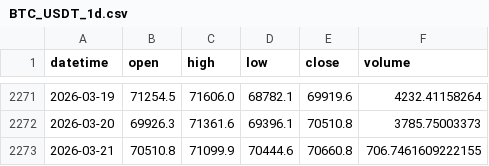
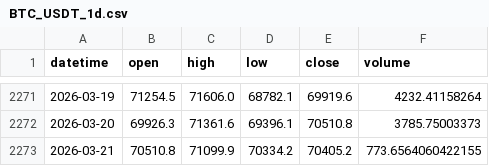
Before and after one commit to JinnawatJid/BOT_TRADE, a CSV file: data/BTC_USDT_1d.csv, drawn as a sheet; only a part is shown, gaps mark what is left out.

```diff
--- a/data/BTC_USDT_1d.csv
+++ b/data/BTC_USDT_1d.csv
@@ -2272,2 +2272,2 @@ datetime,open,high,low,close,volume
 2026-03-20,69926.3,71361.6,69396.1,70510.8,3785.75003373
-2026-03-21,70510.8,71099.9,70444.6,70660.8,706.7461609222155
+2026-03-21,70510.8,71099.9,70334.2,70405.2,773.6564060422155
```
Also changed, not shown: 7 other files.
